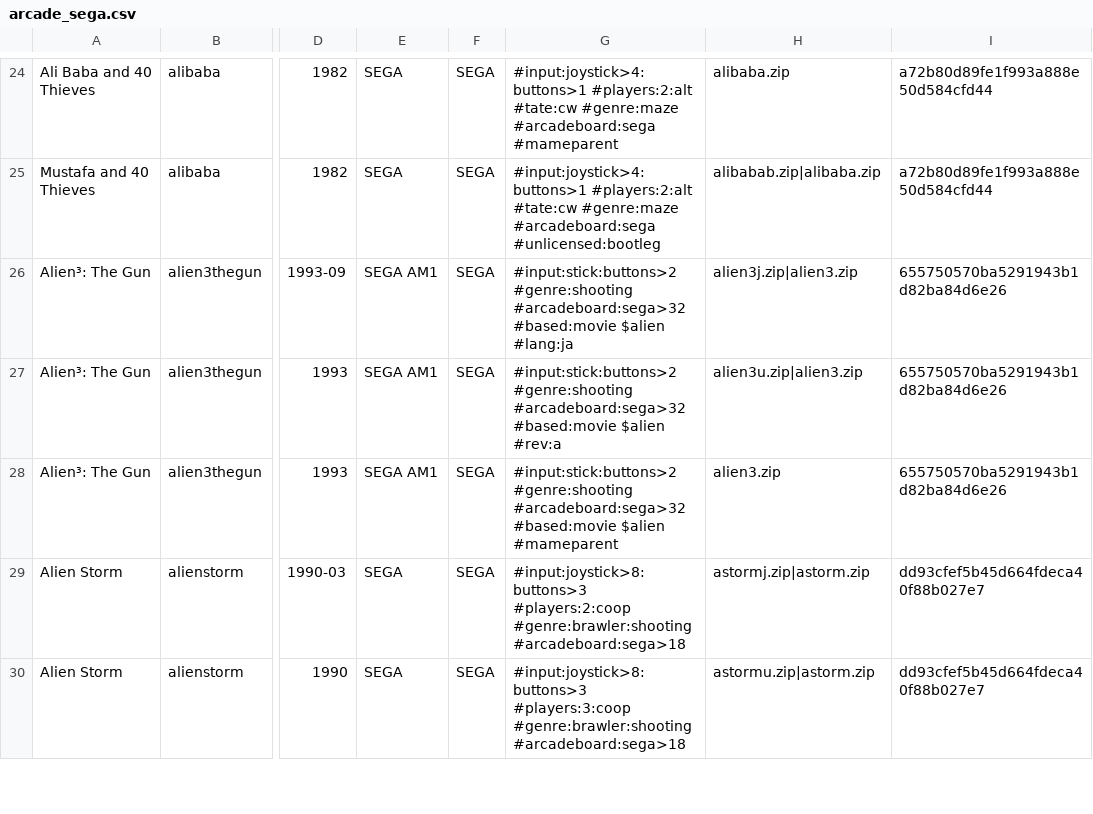
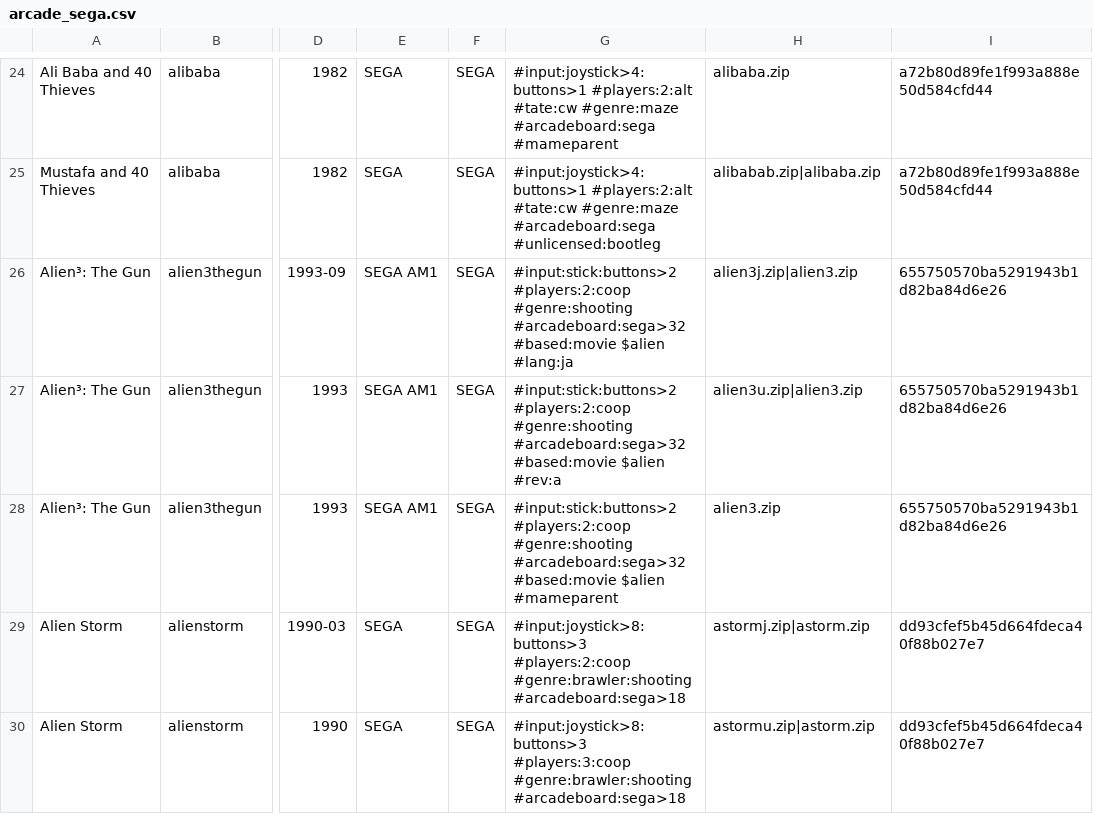
Before and after one commit to PigSaint/GameDataBase, a CSV file: arcade_sega.csv, drawn as a sheet; only a part is shown, gaps mark what is left out; the diff names each change by its address in the sheet, - before the commit and + after, or states it on an @@ line.

Commit message:
Update arcade_sega.csv

```diff
--- a/arcade_sega.csv
+++ b/arcade_sega.csv
-G26: #input:stick:buttons>2 #genre:shooting #arcadeboard:sega>32…
+G26: #input:stick:buttons>2 #players:2:coop #genre:shooting #arcadeboard:sega>32…
-G27: #input:stick:buttons>2 #genre:shooting #arcadeboard:sega>32…
+G27: #input:stick:buttons>2 #players:2:coop #genre:shooting #arcadeboard:sega>32…
-G28: #input:stick:buttons>2 #genre:shooting #arcadeboard:sega>32…
+G28: #input:stick:buttons>2 #players:2:coop #genre:shooting #arcadeboard:sega>32…
```
